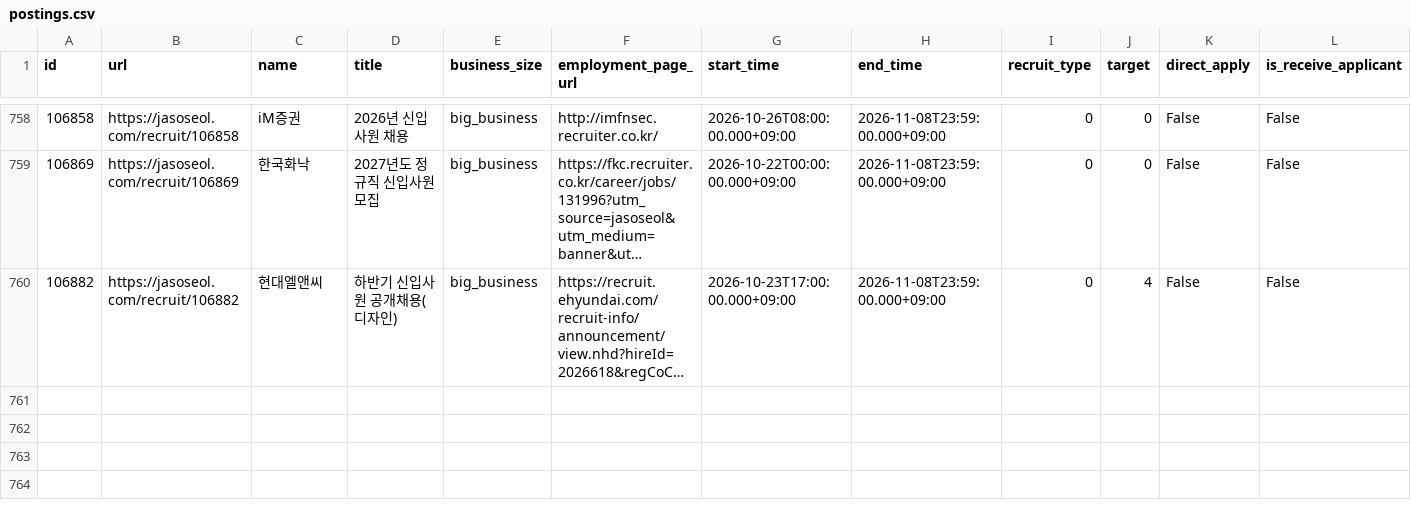
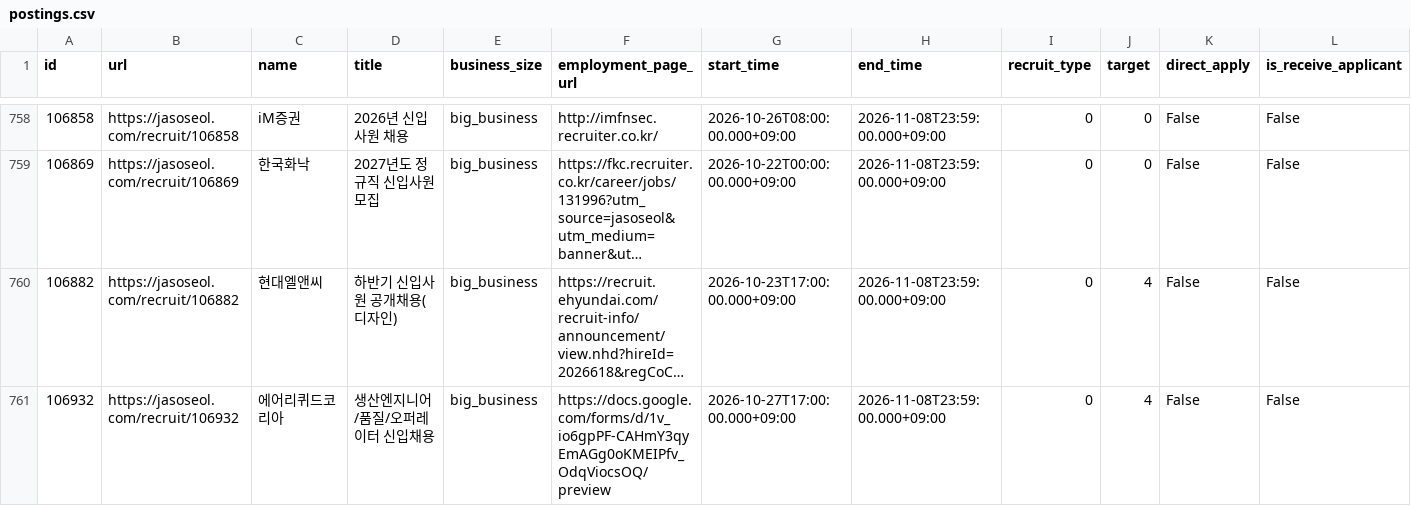
Before and after one commit to nukktae/ajildaa-ory, a CSV file: data/postings.csv, drawn as a sheet; only a part is shown, gaps mark what is left out; long unchanged cells end in …; rows hold the shown columns only; the diff names each change by its address in the sheet, - before the commit and + after, or states it on an @@ line.

```diff
--- a/data/postings.csv
+++ b/data/postings.csv
+row 761: 106932 | https://jasoseol.com/recruit/106932 | 에어리퀴드코리아 | 생산엔지니어/품질/오퍼레이터 신입채용 | big_business | https://docs.google.com/forms/d/1v_io6gpPF-CAHmY3qyEmAGg0oKMEIPfv_OdqViocsOQ/preview | 2026-10-27T17:00:00.000+09:00 | 2026-11-08T23:59:00.000+09:00 | 0 | 4 | False | False
```
Also changed, not shown: data/new-postings.csv, 2 other files.
